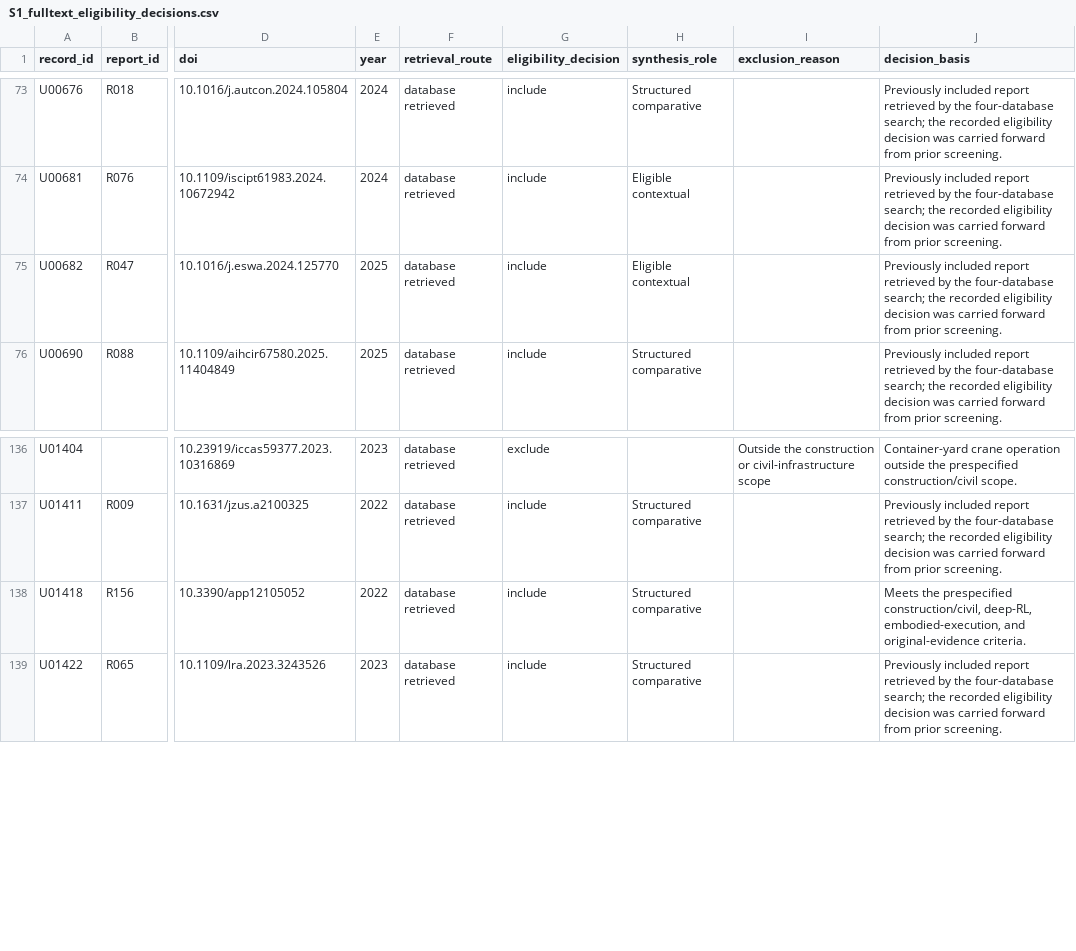
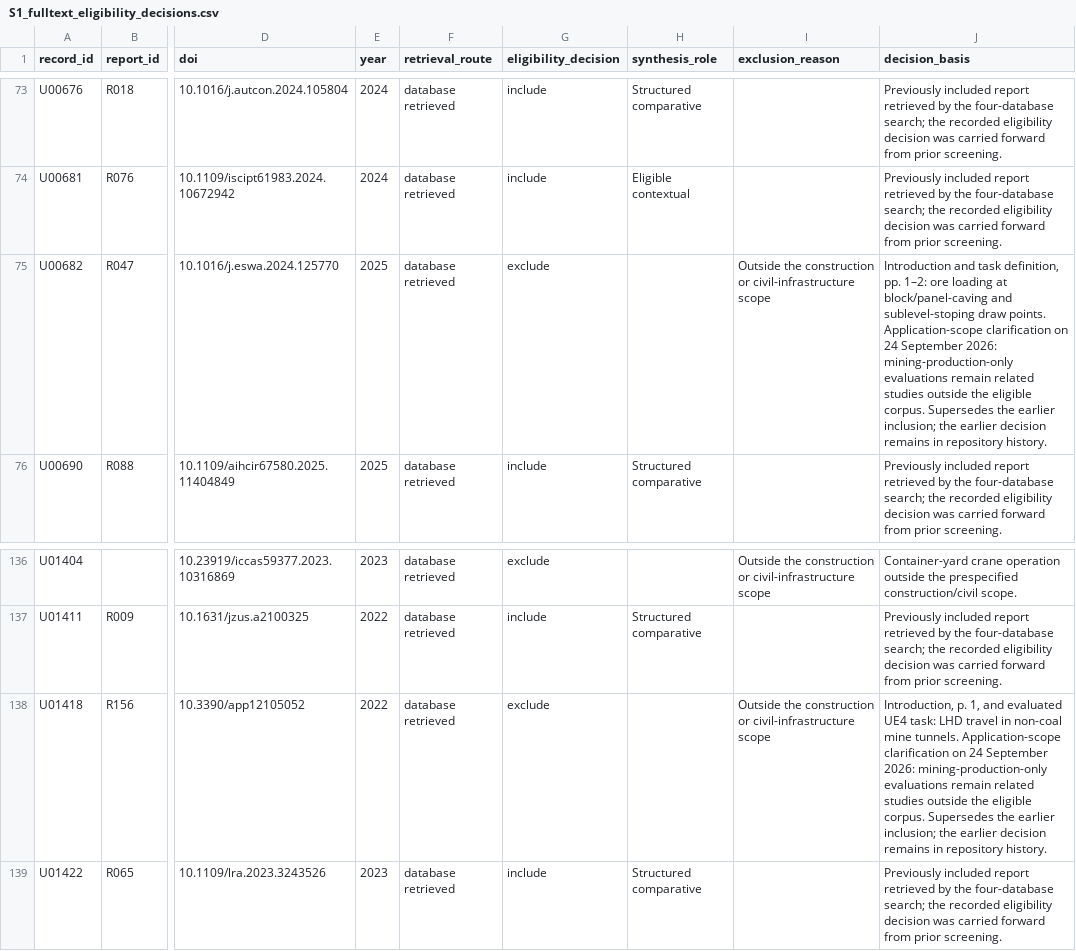
Before and after one commit to ZekaiJ/DRL4CONBOT, a CSV file: Supplementary/data/S1_fulltext_eligibility_decisions.csv, drawn as a sheet; only a part is shown, gaps mark what is left out; the diff names each change by its address in the sheet, - before the commit and + after, or states it on an @@ line.

```diff
--- a/Supplementary/data/S1_fulltext_eligibility_decisions.csv
+++ b/Supplementary/data/S1_fulltext_eligibility_decisions.csv
-G75 (eligibility_decision): include
+G75 (eligibility_decision): exclude
-H75 (synthesis_role): Eligible contextual
+H75 (synthesis_role): (empty)
-I75 (exclusion_reason): (empty)
+I75 (exclusion_reason): Outside the construction or civil-infrastructure scope
-J75 (decision_basis): Previously included report retrieved by the four-database search; the recorded eligibility decision was carried forward from prior screening.
+J75 (decision_basis): Introduction and task definition, pp. 1–2: ore loading at block/panel-caving and sublevel-stoping draw points. Application-scope clarification on 24 September 2026: mining-production-only evaluations remain related studies outside the eligible corpus. Supersedes the earlier inclusion; the earlier decision remains in repository history.
-G138 (eligibility_decision): include
+G138 (eligibility_decision): exclude
-H138 (synthesis_role): Structured comparative
+H138 (synthesis_role): (empty)
-I138 (exclusion_reason): (empty)
+I138 (exclusion_reason): Outside the construction or civil-infrastructure scope
-J138 (decision_basis): Meets the prespecified construction/civil, deep-RL, embodied-execution, and original-evidence criteria.
+J138 (decision_basis): Introduction, p. 1, and evaluated UE4 task: LHD travel in non-coal mine tunnels. Application-scope clarification on 24 September 2026: mining-production-only evaluations remain related studies outside the eligible corpus. Supersedes the earlier inclusion; the earlier decision remains in repository history.
```
Also changed, not shown: Supplementary/data/S2_included_reports.csv, Supplementary/data/S3_report_lineages.csv, 14 other files.
